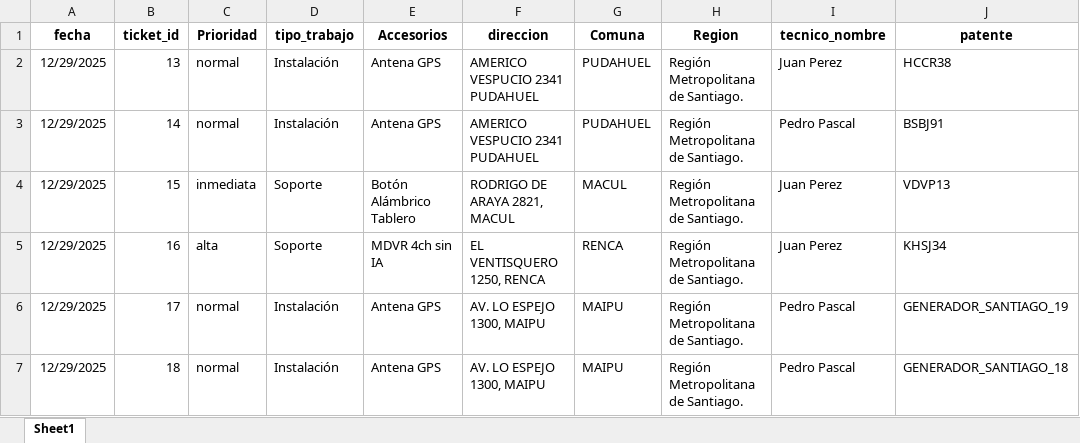
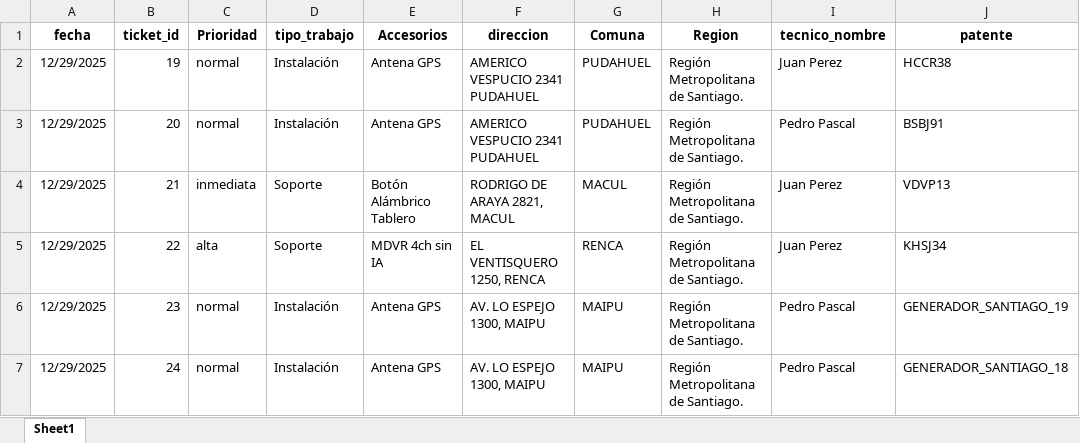
Before and after one commit to christianzv14-coder/Cerebro, an Excel workbook: backend/plantilla_planificacion_v2.xlsx, sheet Sheet1, drawn as a sheet; only a part is shown; values as stored, in another font and other column widths than the file's, no borders; the diff names each change by its address in the sheet, - before the commit and + after, or states it on an @@ line.

```diff
--- a/backend/plantilla_planificacion_v2.xlsx (sheet Sheet1)
+++ b/backend/plantilla_planificacion_v2.xlsx (sheet Sheet1)
-B2 (ticket_id): 13
+B2 (ticket_id): 19
-B3 (ticket_id): 14
+B3 (ticket_id): 20
-B4 (ticket_id): 15
+B4 (ticket_id): 21
-B5 (ticket_id): 16
+B5 (ticket_id): 22
-B6 (ticket_id): 17
+B6 (ticket_id): 23
-B7 (ticket_id): 18
+B7 (ticket_id): 24
```
Also changed, not shown: 2 other files.
